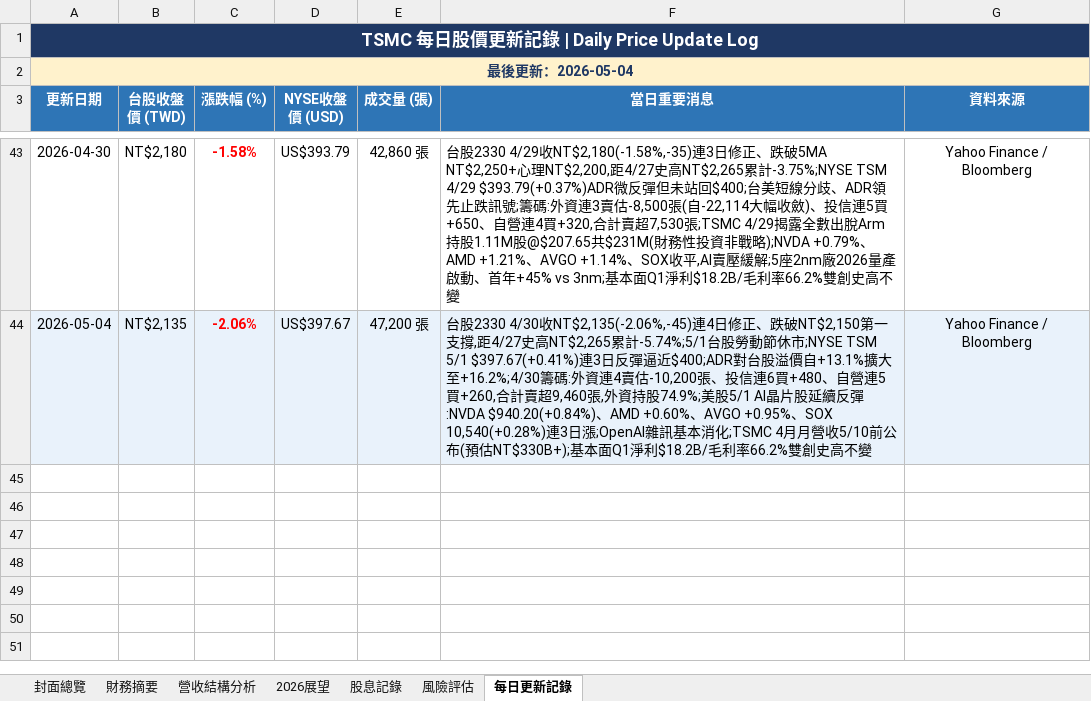
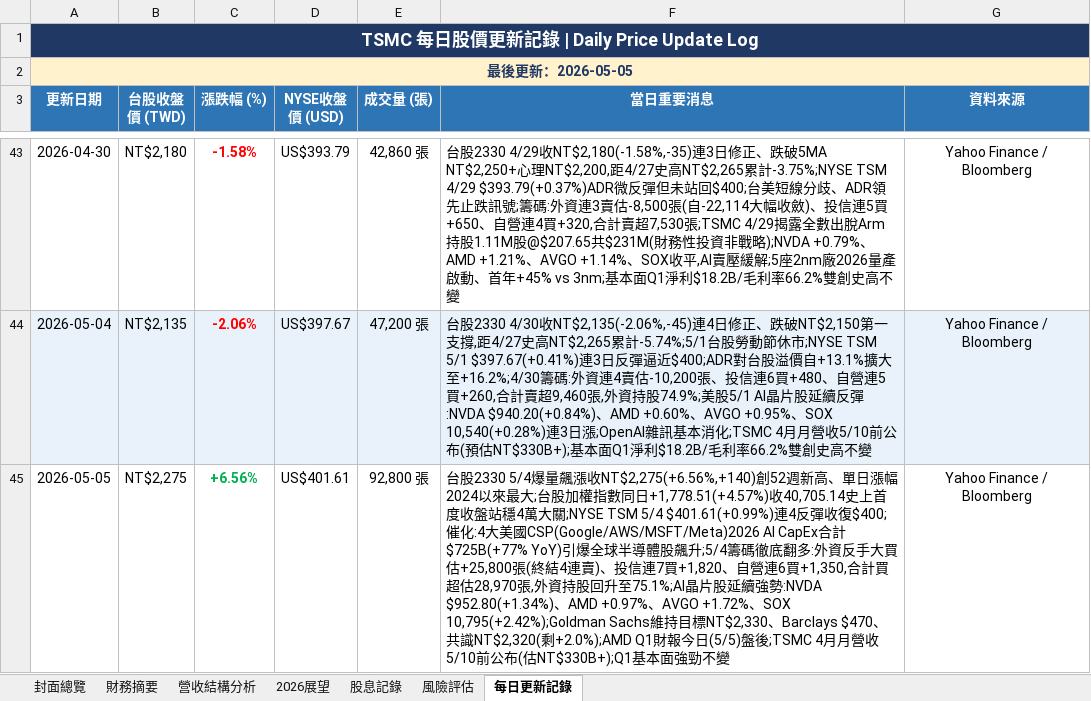
Before and after one commit to Tomwu229622/tsmc-daily-report, an Excel workbook: TSMC_股市分析報告.xlsx, sheet 每日更新記錄, drawn as a sheet; only a part is shown, gaps mark what is left out; values as stored, in another font and other column widths than the file's, no borders; the diff names each change by its address in the sheet, - before the commit and + after, or states it on an @@ line.

```diff
--- a/TSMC_股市分析報告.xlsx (sheet 每日更新記錄)
+++ b/TSMC_股市分析報告.xlsx (sheet 每日更新記錄)
-A2 (更新日期): 最後更新：2026-05-04
+A2 (更新日期): 最後更新：2026-05-05
+row 45: 2026-05-05 | NT$2,275 | +6.56% | US$401.61 | 92,800 張 | 台股2330 5/4爆量飆漲收NT$2,275(+6.56%,+140)創52週新高、單日漲幅2024以來最大;台股加權指數同日+1,778.51(+4.57%)收40,705.14史上首度收盤站穩4萬大關;NYSE TSM 5/4 $401.61(+0.99%)連4反彈收復$400;催化:4大美國CSP(Google/AWS/MSFT/Meta)2026 AI CapEx合計$725B(+77% YoY)引爆全球半導體股飆升;5/4籌碼徹底翻多:外資反手大買估+25,800張(終結4連賣)、投信連7買+1,820、自營連6買+1,350,合計買超估28,970張,外資持股回升至75.1%;AI晶片股延續強勢:NVDA $952.80(+1.34%)、AMD +0.97%、AVGO +1.72%、SOX 10,795(+2.42%);Goldman Sachs維持目標NT$2,330、Barclays $470、共識NT$2,320(剩+2.0%);AMD Q1財報今日(5/5)盤後;TSMC 4月月營收5/10前公布(估NT$330B+);Q1基本面強勁不變 | Yahoo Finance / Bloomberg
```
Also changed, not shown: sheet 封面總覽, 4 other files.
